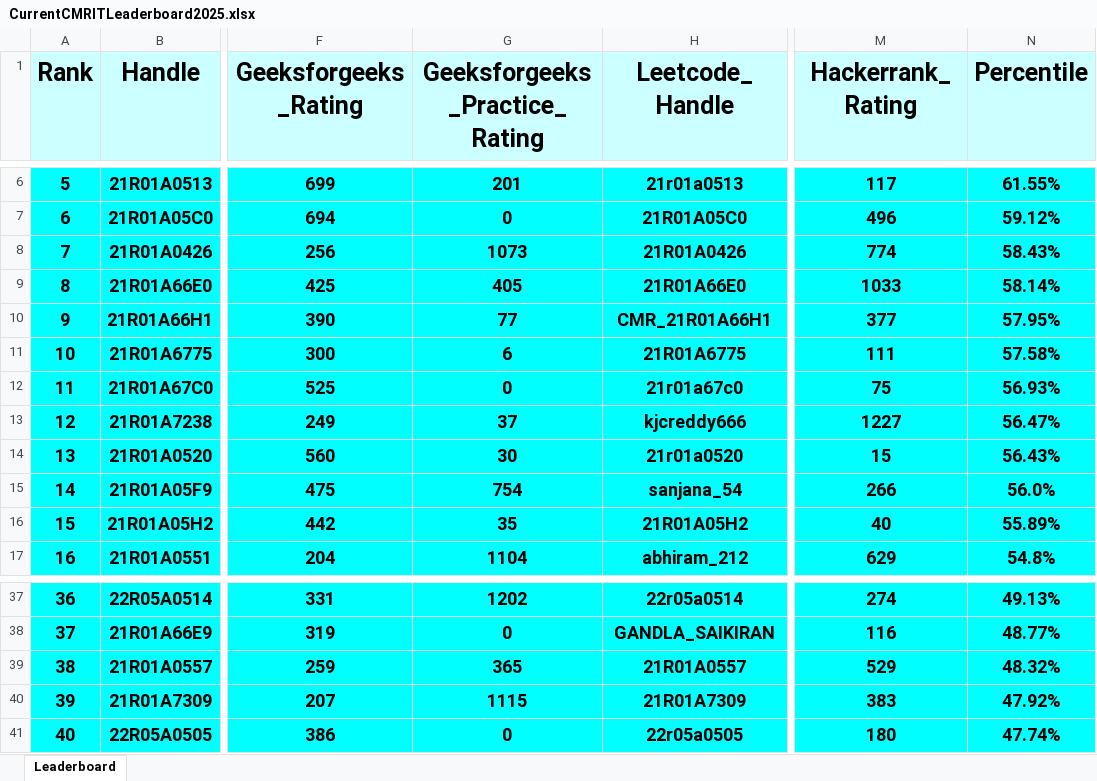
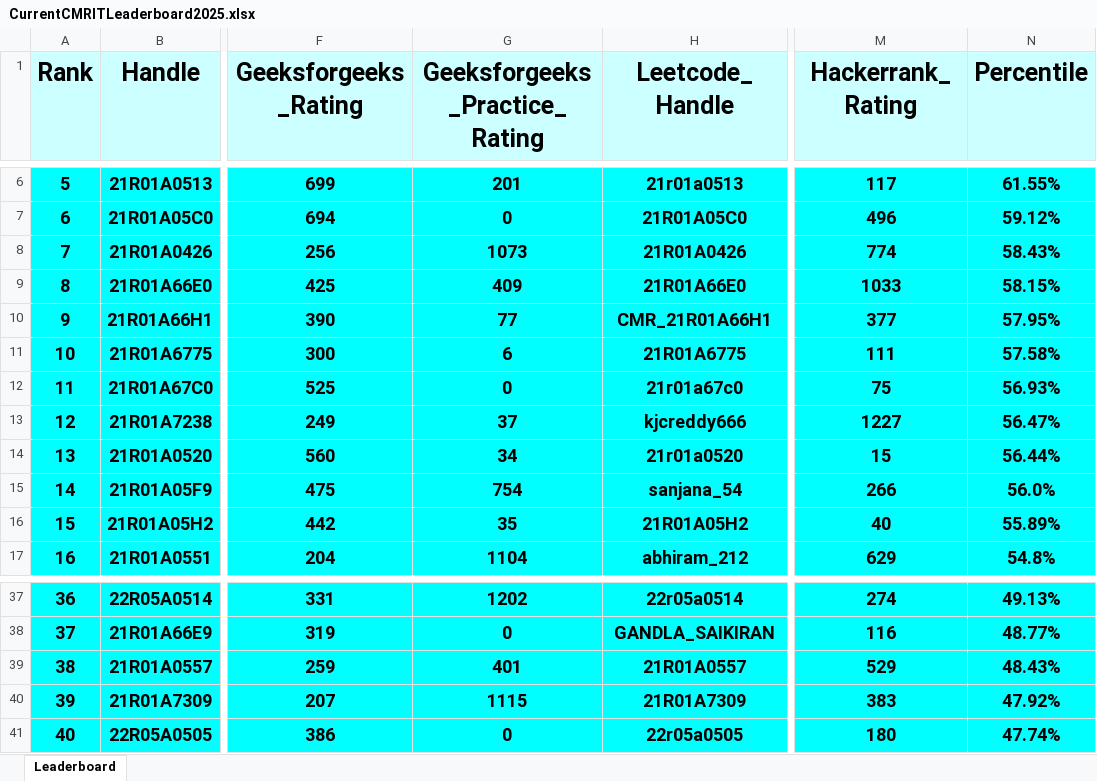
Before and after one commit to gabyah92/CMRIT2025Leaderboard, an Excel workbook: Leaderboards/CurrentCMRITLeaderboard2025.xlsx, sheet Leaderboard, drawn as a sheet; only a part is shown, gaps mark what is left out; values as stored, in another font and other column widths than the file's, no borders; the diff names each change by its address in the sheet, - before the commit and + after, or states it on an @@ line.

```diff
--- a/Leaderboards/CurrentCMRITLeaderboard2025.xlsx (sheet Leaderboard)
+++ b/Leaderboards/CurrentCMRITLeaderboard2025.xlsx (sheet Leaderboard)
-G9 (Geeksforgeeks_Practice_Rating): 405
+G9 (Geeksforgeeks_Practice_Rating): 409
-N9 (Percentile): 58.14%
+N9 (Percentile): 58.15%
-G14 (Geeksforgeeks_Practice_Rating): 30
+G14 (Geeksforgeeks_Practice_Rating): 34
-N14 (Percentile): 56.43%
+N14 (Percentile): 56.44%
-G39 (Geeksforgeeks_Practice_Rating): 365
+G39 (Geeksforgeeks_Practice_Rating): 401
-N39 (Percentile): 48.32%
+N39 (Percentile): 48.43%
```
